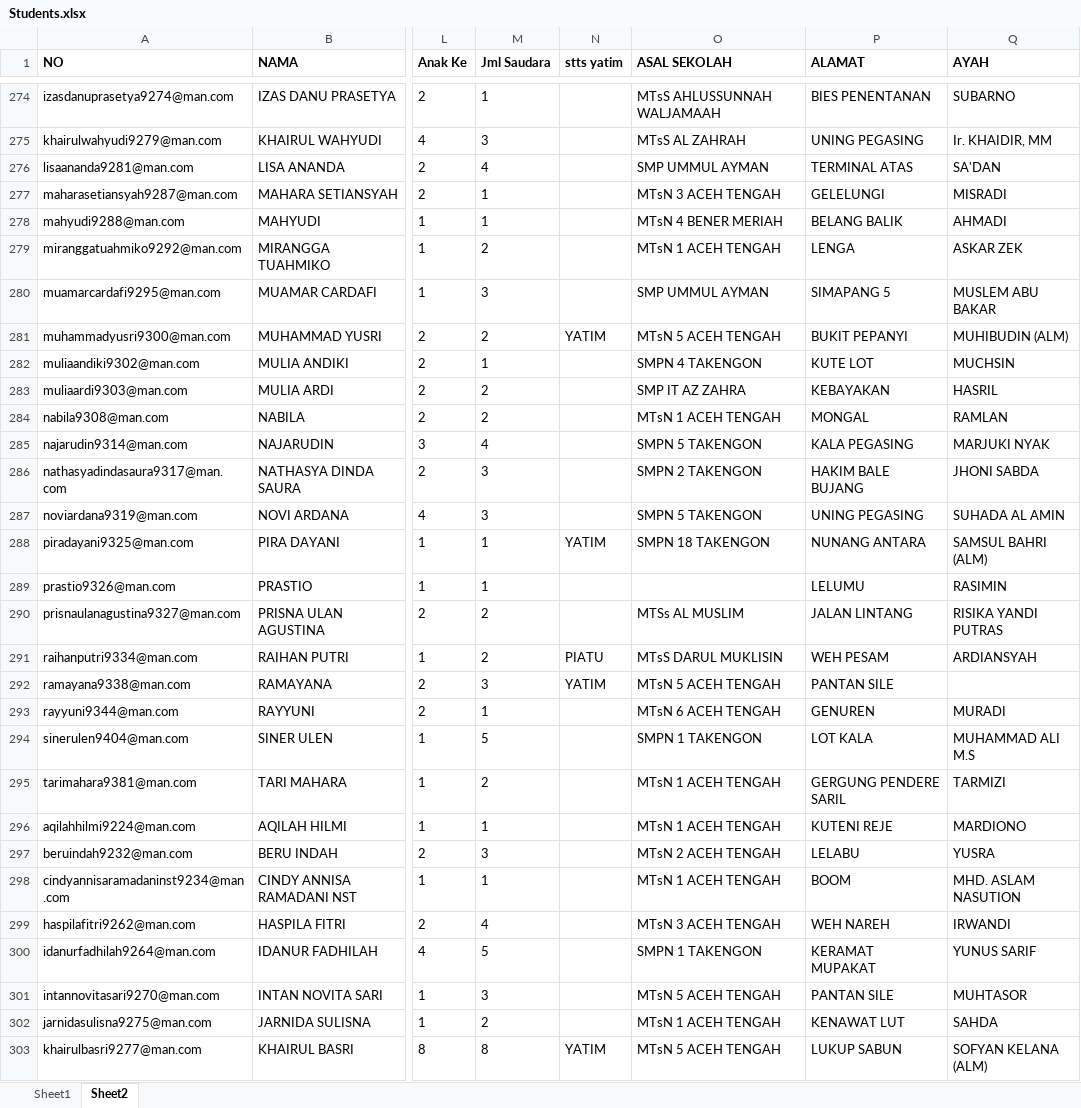
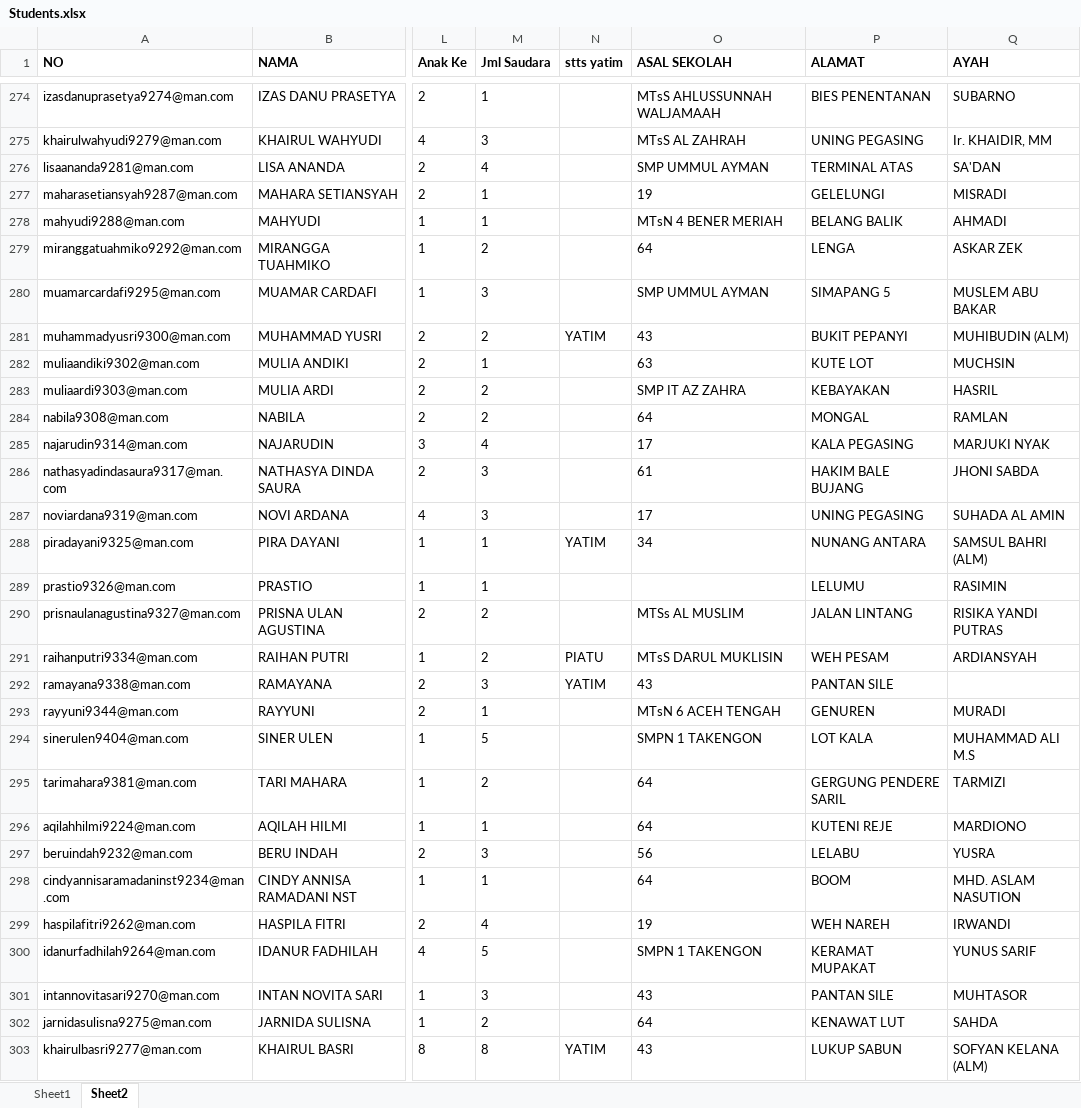
Before and after one commit to Renoldi/school, an Excel workbook: inputXls/Students.xlsx, sheet Sheet2, drawn as a sheet; only a part is shown, gaps mark what is left out; values as stored, in another font and other column widths than the file's, no borders; the diff covers the shown part only; the diff names each change by its address in the sheet, - before the commit and + after, or states it on an @@ line.

```diff
--- a/inputXls/Students.xlsx (sheet Sheet2)
+++ b/inputXls/Students.xlsx (sheet Sheet2)
-O277 (ASAL SEKOLAH): MTsN 3 ACEH TENGAH
+O277 (ASAL SEKOLAH): 19
-O279 (ASAL SEKOLAH): MTsN 1 ACEH TENGAH
+O279 (ASAL SEKOLAH): 64
-O281 (ASAL SEKOLAH): MTsN 5 ACEH TENGAH
+O281 (ASAL SEKOLAH): 43
-O282 (ASAL SEKOLAH): SMPN 4 TAKENGON
+O282 (ASAL SEKOLAH): 63
-O284 (ASAL SEKOLAH): MTsN 1 ACEH TENGAH
+O284 (ASAL SEKOLAH): 64
-O285 (ASAL SEKOLAH): SMPN 5 TAKENGON
+O285 (ASAL SEKOLAH): 17
-O286 (ASAL SEKOLAH): SMPN 2 TAKENGON
+O286 (ASAL SEKOLAH): 61
-O287 (ASAL SEKOLAH): SMPN 5 TAKENGON
+O287 (ASAL SEKOLAH): 17
-O288 (ASAL SEKOLAH): SMPN 18 TAKENGON
+O288 (ASAL SEKOLAH): 34
-O292 (ASAL SEKOLAH): MTsN 5 ACEH TENGAH
+O292 (ASAL SEKOLAH): 43
-O295:O296 (ASAL SEKOLAH): MTsN 1 ACEH TENGAH
+O295:O296 (ASAL SEKOLAH): 64
-O297 (ASAL SEKOLAH): MTsN 2 ACEH TENGAH
+O297 (ASAL SEKOLAH): 56
-O298 (ASAL SEKOLAH): MTsN 1 ACEH TENGAH
+O298 (ASAL SEKOLAH): 64
-O299 (ASAL SEKOLAH): MTsN 3 ACEH TENGAH
+O299 (ASAL SEKOLAH): 19
-O301 (ASAL SEKOLAH): MTsN 5 ACEH TENGAH
+O301 (ASAL SEKOLAH): 43
-O302 (ASAL SEKOLAH): MTsN 1 ACEH TENGAH
+O302 (ASAL SEKOLAH): 64
-O303 (ASAL SEKOLAH): MTsN 5 ACEH TENGAH
+O303 (ASAL SEKOLAH): 43
```
Also changed, not shown: 334 edited cells elsewhere in this sheet, sheet Sheet1, 8 other files.
